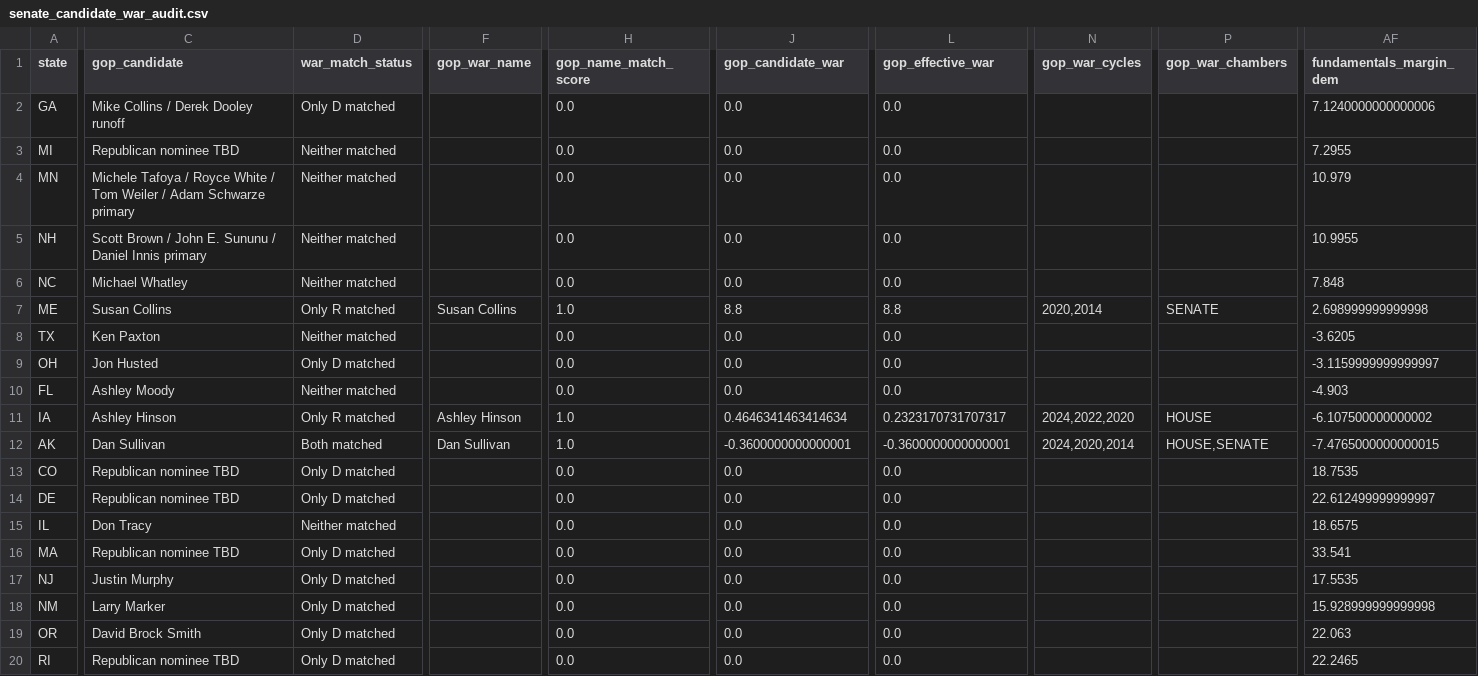
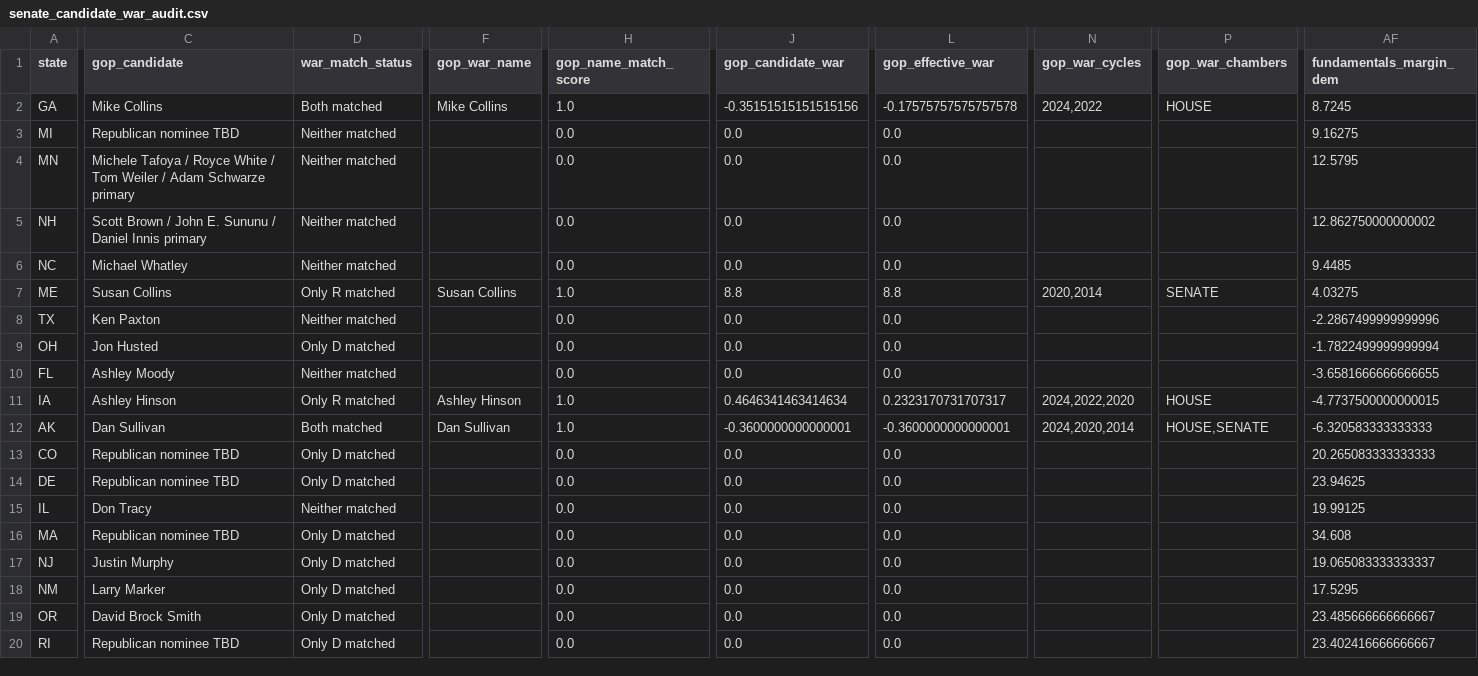
Before and after one commit to benyelin/2026-senate-model, a CSV file: outputs/senate_candidate_war_audit.csv, drawn as a sheet; only a part is shown, gaps mark what is left out; the diff covers the shown part only; the diff names each change by its address in the sheet, - before the commit and + after, or states it on an @@ line.

Commit message:
Update model inputs and dashboard outputs

```diff
--- a/outputs/senate_candidate_war_audit.csv
+++ b/outputs/senate_candidate_war_audit.csv
-C2 (gop_candidate): Mike Collins / Derek Dooley runoff
+C2 (gop_candidate): Mike Collins
-D2 (war_match_status): Only D matched
+D2 (war_match_status): Both matched
-F2 (gop_war_name): (empty)
+F2 (gop_war_name): Mike Collins
-H2 (gop_name_match_score): 0.0
+H2 (gop_name_match_score): 1.0
-J2 (gop_candidate_war): 0.0
+J2 (gop_candidate_war): -0.35151515151515156
-L2 (gop_effective_war): 0.0
+L2 (gop_effective_war): -0.17575757575757578
-N2 (gop_war_cycles): (empty)
+N2 (gop_war_cycles): 2024,2022
-P2 (gop_war_chambers): (empty)
+P2 (gop_war_chambers): HOUSE
-AF2 (fundamentals_margin_dem): 7.1240000000000006
+AF2 (fundamentals_margin_dem): 8.7245
-AF3 (fundamentals_margin_dem): 7.2955
+AF3 (fundamentals_margin_dem): 9.16275
-AF4 (fundamentals_margin_dem): 10.979
+AF4 (fundamentals_margin_dem): 12.5795
-AF5 (fundamentals_margin_dem): 10.9955
+AF5 (fundamentals_margin_dem): 12.862750000000002
-AF6 (fundamentals_margin_dem): 7.848
+AF6 (fundamentals_margin_dem): 9.4485
-AF7 (fundamentals_margin_dem): 2.698999999999998
+AF7 (fundamentals_margin_dem): 4.03275
-AF8 (fundamentals_margin_dem): -3.6205
+AF8 (fundamentals_margin_dem): -2.2867499999999996
-AF9 (fundamentals_margin_dem): -3.1159999999999997
+AF9 (fundamentals_margin_dem): -1.7822499999999994
-AF10 (fundamentals_margin_dem): -4.903
+AF10 (fundamentals_margin_dem): -3.6581666666666655
-AF11 (fundamentals_margin_dem): -6.107500000000002
+AF11 (fundamentals_margin_dem): -4.7737500000000015
-AF12 (fundamentals_margin_dem): -7.4765000000000015
+AF12 (fundamentals_margin_dem): -6.320583333333333
-AF13 (fundamentals_margin_dem): 18.7535
+AF13 (fundamentals_margin_dem): 20.265083333333333
-AF14 (fundamentals_margin_dem): 22.612499999999997
+AF14 (fundamentals_margin_dem): 23.94625
-AF15 (fundamentals_margin_dem): 18.6575
+AF15 (fundamentals_margin_dem): 19.99125
-AF16 (fundamentals_margin_dem): 33.541
+AF16 (fundamentals_margin_dem): 34.608
-AF17 (fundamentals_margin_dem): 17.5535
+AF17 (fundamentals_margin_dem): 19.065083333333337
-AF18 (fundamentals_margin_dem): 15.928999999999998
+AF18 (fundamentals_margin_dem): 17.5295
-AF19 (fundamentals_margin_dem): 22.063
+AF19 (fundamentals_margin_dem): 23.485666666666667
-AF20 (fundamentals_margin_dem): 22.2465
+AF20 (fundamentals_margin_dem): 23.402416666666667
```
Also changed, not shown: 72 edited cells elsewhere in this file, outputs/race_stats.csv, outputs/scenario_summary.csv, 22 other files.
